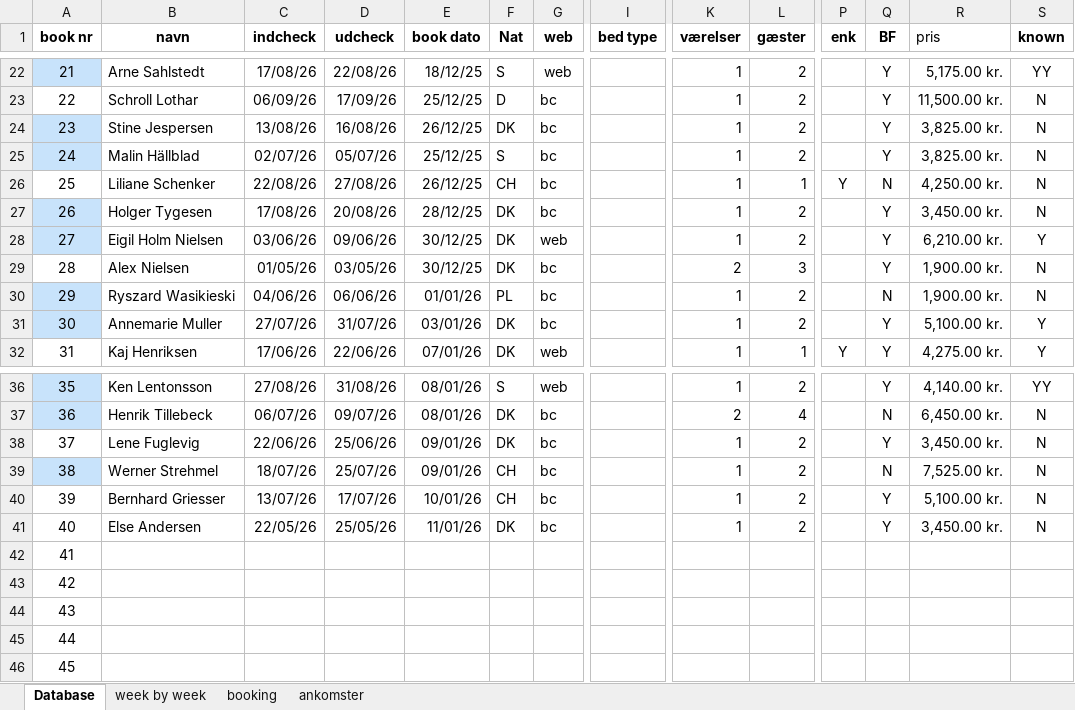
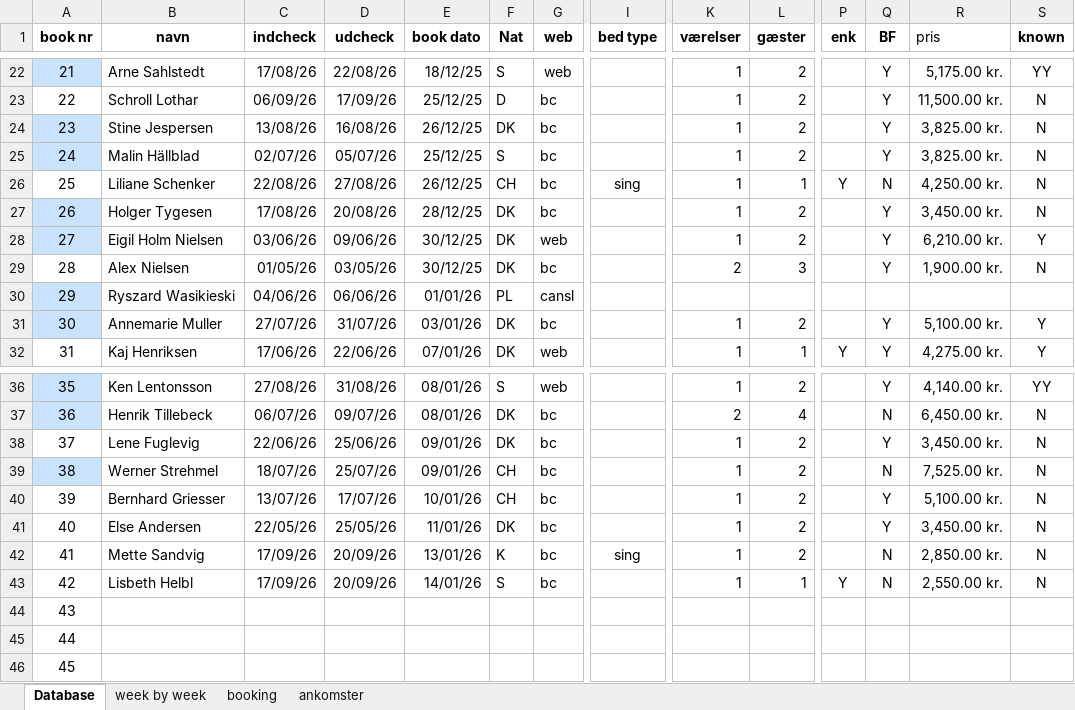
Before and after one commit to Hammerknuden/HK-portal10, an Excel workbook: 2026_BOOKING 10.xlsx, sheet Database, drawn as a sheet; only a part is shown, gaps mark what is left out; values as stored, in another font and other column widths than the file's, no borders; the diff names each change by its address in the sheet, - before the commit and + after, or states it on an @@ line.

Commit message:
book 26 update

```diff
--- a/2026_BOOKING 10.xlsx (sheet Database)
+++ b/2026_BOOKING 10.xlsx (sheet Database)
-I26 (bed type): (empty)
+I26 (bed type): sing
-G30 (web): bc
+G30 (web): cansl
-K30 (værelser): 1
+K30 (værelser): (empty)
-L30 (gæster): 2
+L30 (gæster): (empty)
-Q30 (BF): N
+Q30 (BF): (empty)
-R30 (pris): 1,900.00 kr.
+R30 (pris): (empty)
-S30 (known): N
+S30 (known): (empty)
-B42 (navn): (empty)
+B42 (navn): Mette Sandvig
-C42:C43 (indcheck): (empty)
+C42:C43 (indcheck): 17/09/26
-D42:D43 (udcheck): (empty)
+D42:D43 (udcheck): 20/09/26
-E42 (book dato): (empty)
+E42 (book dato): 13/01/26
-F42 (Nat): (empty)
+F42 (Nat): K
-G42:G43 (web): (empty)
+G42:G43 (web): bc
-I42 (bed type): (empty)
+I42 (bed type): sing
-K42:K43 (værelser): (empty)
+K42:K43 (værelser): 1
-L42 (gæster): (empty)
+L42 (gæster): 2
-Q42:Q43 (BF): (empty)
+Q42:Q43 (BF): N
-R42 (pris): (empty)
+R42 (pris): 2,850.00 kr.
-S42:S43 (known): (empty)
+S42:S43 (known): N
-B43 (navn): (empty)
+B43 (navn): Lisbeth Helbl
-E43 (book dato): (empty)
+E43 (book dato): 14/01/26
-F43 (Nat): (empty)
+F43 (Nat): S
-L43 (gæster): (empty)
+L43 (gæster): 1
-P43 (enk): (empty)
+P43 (enk): Y
-R43 (pris): (empty)
+R43 (pris): 2,550.00 kr.
```
Also changed, not shown: sheet booking, sheet ankomster, sheet week by week, charts or pictures.
